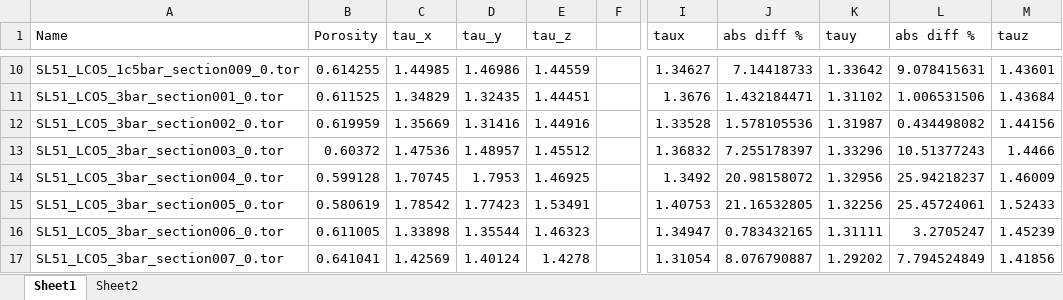
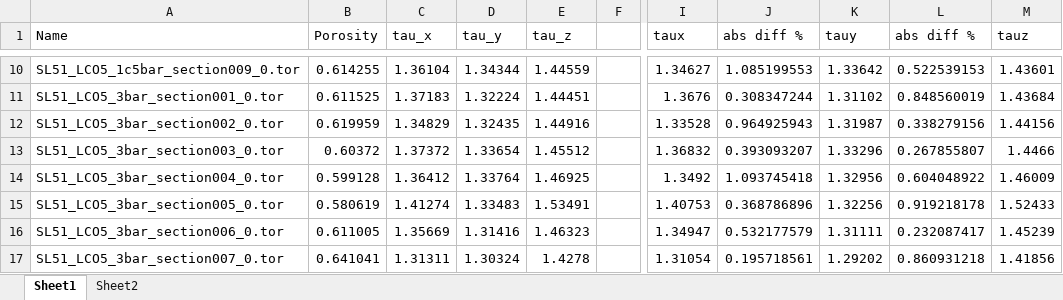
Before and after one commit to PeterZhouSZ/battery, an Excel workbook: data/results/validation/LCO/LCOData_comparison.xlsx, sheet Sheet1, drawn as a sheet; only a part is shown, gaps mark what is left out; values as stored, in another font and other column widths than the file's, no borders; conditional formats not drawn; the diff covers the shown part only; the diff names each change by its address in the sheet, - before the commit and + after, or states it on an @@ line.

```diff
--- a/data/results/validation/LCO/LCOData_comparison.xlsx (sheet Sheet1)
+++ b/data/results/validation/LCO/LCOData_comparison.xlsx (sheet Sheet1)
-C10 (tau_x): 1.44985
+C10 (tau_x): 1.36104
-D10 (tau_y): 1.46986
+D10 (tau_y): 1.34344
-J10 (abs diff %): 7.14418733
+J10 (abs diff %): 1.085199553
-L10 (abs diff %): 9.078415631
+L10 (abs diff %): 0.522539153
-C11 (tau_x): 1.34829
+C11 (tau_x): 1.37183
-D11 (tau_y): 1.32435
+D11 (tau_y): 1.32224
-J11 (abs diff %): 1.432184471
+J11 (abs diff %): 0.308347244
-L11 (abs diff %): 1.006531506
+L11 (abs diff %): 0.848560019
-C12 (tau_x): 1.35669
+C12 (tau_x): 1.34829
-D12 (tau_y): 1.31416
+D12 (tau_y): 1.32435
-J12 (abs diff %): 1.578105536
+J12 (abs diff %): 0.964925943
-L12 (abs diff %): 0.434498082
+L12 (abs diff %): 0.338279156
-C13 (tau_x): 1.47536
+C13 (tau_x): 1.37372
-D13 (tau_y): 1.48957
+D13 (tau_y): 1.33654
-J13 (abs diff %): 7.255178397
+J13 (abs diff %): 0.393093207
-L13 (abs diff %): 10.51377243
+L13 (abs diff %): 0.267855807
-C14 (tau_x): 1.70745
+C14 (tau_x): 1.36412
-D14 (tau_y): 1.7953
+D14 (tau_y): 1.33764
-J14 (abs diff %): 20.98158072
+J14 (abs diff %): 1.093745418
-L14 (abs diff %): 25.94218237
+L14 (abs diff %): 0.604048922
-C15 (tau_x): 1.78542
+C15 (tau_x): 1.41274
-D15 (tau_y): 1.77423
+D15 (tau_y): 1.33483
-J15 (abs diff %): 21.16532805
+J15 (abs diff %): 0.368786896
-L15 (abs diff %): 25.45724061
+L15 (abs diff %): 0.919218178
-C16 (tau_x): 1.33898
+C16 (tau_x): 1.35669
-D16 (tau_y): 1.35544
+D16 (tau_y): 1.31416
-J16 (abs diff %): 0.783432165
+J16 (abs diff %): 0.532177579
-L16 (abs diff %): 3.2705247
+L16 (abs diff %): 0.232087417
-C17 (tau_x): 1.42569
+C17 (tau_x): 1.31311
-D17 (tau_y): 1.40124
+D17 (tau_y): 1.30324
-J17 (abs diff %): 8.076790887
+J17 (abs diff %): 0.195718561
-L17 (abs diff %): 7.794524849
+L17 (abs diff %): 0.860931218
```
Also changed, not shown: 10 added rows and 329 edited cells elsewhere in this sheet, data/results/validation/NMC/NMCData_comparison.xlsx, 4 other files.
